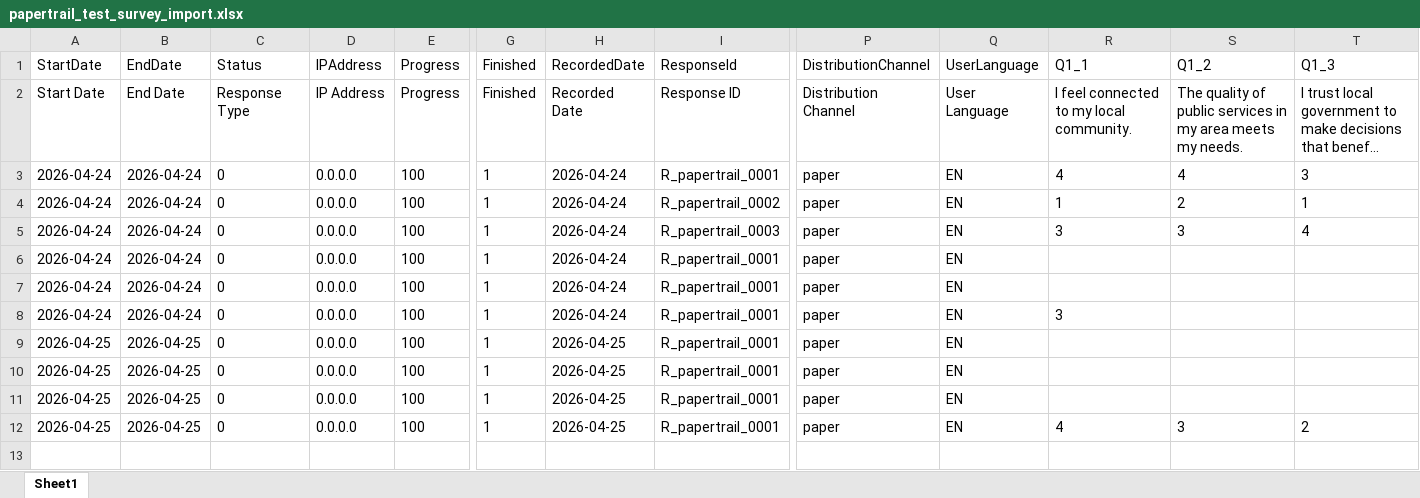
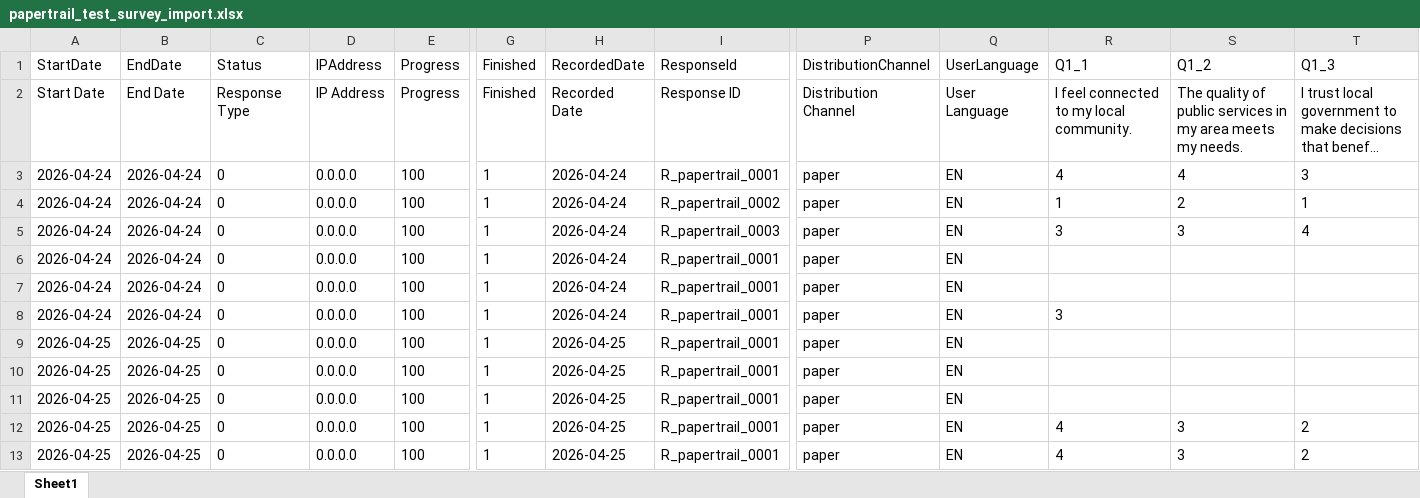
Before and after one commit to dexmokizzi/papertrail, an Excel workbook: data/output/papertrail_test_survey_import.xlsx, sheet Sheet1, drawn as a sheet; only a part is shown, gaps mark what is left out; long unchanged cells end in …; values as stored, in another font and other column widths than the file's, no borders; rows hold the shown columns only; the diff names each change by its address in the sheet, - before the commit and + after, or states it on an @@ line.

```diff
--- a/data/output/papertrail_test_survey_import.xlsx (sheet Sheet1)
+++ b/data/output/papertrail_test_survey_import.xlsx (sheet Sheet1)
+row 13: 2026-04-25 | 2026-04-25 | 0 | 0.0.0.0 | 100 | 1 | 2026-04-25 | R_papertrail_0001 | paper | EN | 4 | 3 | 2
```
Also changed, not shown: 3 other files.
